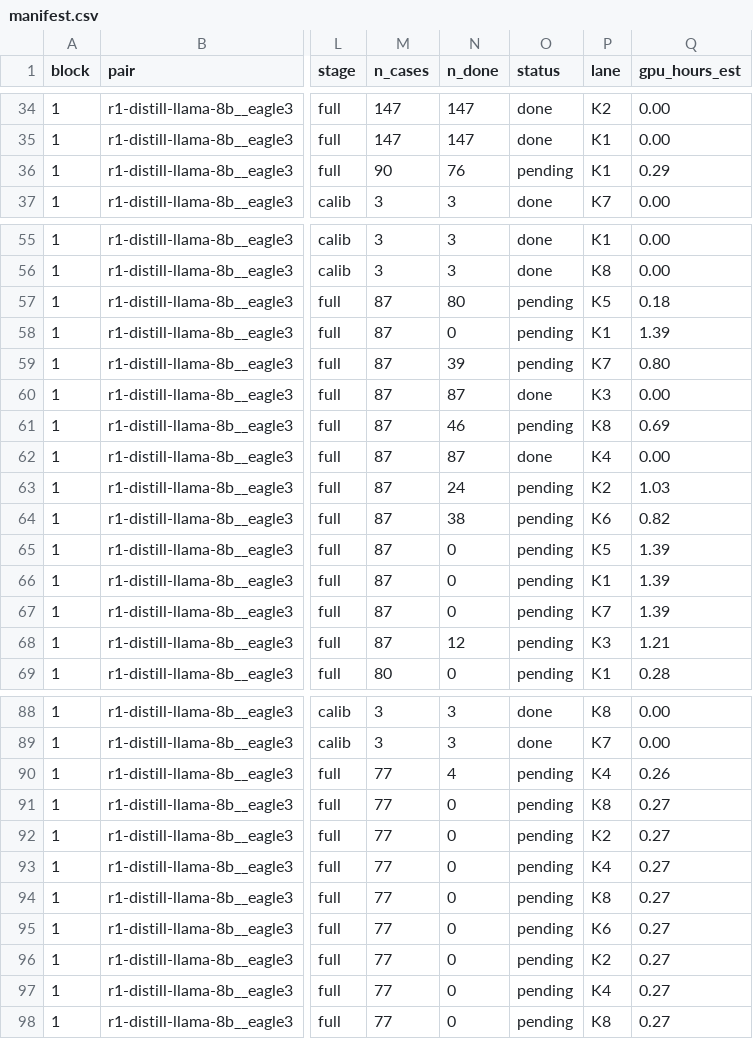
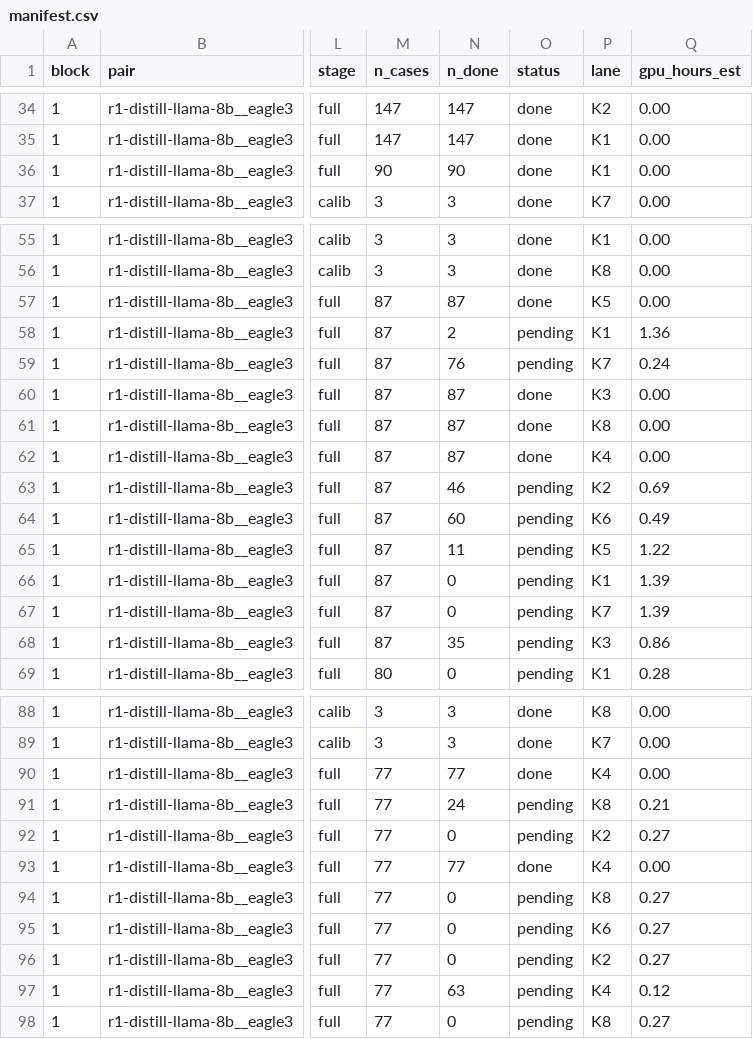
Before and after one commit to billxby/lossy-token-eff, a CSV file: campaign/addendum/step8/manifest.csv, drawn as a sheet; only a part is shown, gaps mark what is left out; the diff names each change by its address in the sheet, - before the commit and + after, or states it on an @@ line.

```diff
--- a/campaign/addendum/step8/manifest.csv
+++ b/campaign/addendum/step8/manifest.csv
-N36 (n_done): 76
+N36 (n_done): 90
-O36 (status): pending
+O36 (status): done
-Q36 (gpu_hours_est): 0.29
+Q36 (gpu_hours_est): 0.00
-N57 (n_done): 80
+N57 (n_done): 87
-O57 (status): pending
+O57 (status): done
-Q57 (gpu_hours_est): 0.18
+Q57 (gpu_hours_est): 0.00
-N58 (n_done): 0
+N58 (n_done): 2
-Q58 (gpu_hours_est): 1.39
+Q58 (gpu_hours_est): 1.36
-N59 (n_done): 39
+N59 (n_done): 76
-Q59 (gpu_hours_est): 0.80
+Q59 (gpu_hours_est): 0.24
-N61 (n_done): 46
+N61 (n_done): 87
-O61 (status): pending
+O61 (status): done
-Q61 (gpu_hours_est): 0.69
+Q61 (gpu_hours_est): 0.00
-N63 (n_done): 24
+N63 (n_done): 46
-Q63 (gpu_hours_est): 1.03
+Q63 (gpu_hours_est): 0.69
-N64 (n_done): 38
+N64 (n_done): 60
-Q64 (gpu_hours_est): 0.82
+Q64 (gpu_hours_est): 0.49
-N65 (n_done): 0
+N65 (n_done): 11
-Q65 (gpu_hours_est): 1.39
+Q65 (gpu_hours_est): 1.22
-N68 (n_done): 12
+N68 (n_done): 35
-Q68 (gpu_hours_est): 1.21
+Q68 (gpu_hours_est): 0.86
-N90 (n_done): 4
+N90 (n_done): 77
-O90 (status): pending
+O90 (status): done
-Q90 (gpu_hours_est): 0.26
+Q90 (gpu_hours_est): 0.00
-N91 (n_done): 0
+N91 (n_done): 24
-Q91 (gpu_hours_est): 0.27
+Q91 (gpu_hours_est): 0.21
-N93 (n_done): 0
+N93 (n_done): 77
-O93 (status): pending
+O93 (status): done
-Q93 (gpu_hours_est): 0.27
+Q93 (gpu_hours_est): 0.00
-N97 (n_done): 0
+N97 (n_done): 63
-Q97 (gpu_hours_est): 0.27
+Q97 (gpu_hours_est): 0.12
```
Also changed, not shown: campaign/addendum/tables/step8__r1-distill-llama-8b__eagle3.csv, 12 other files.
